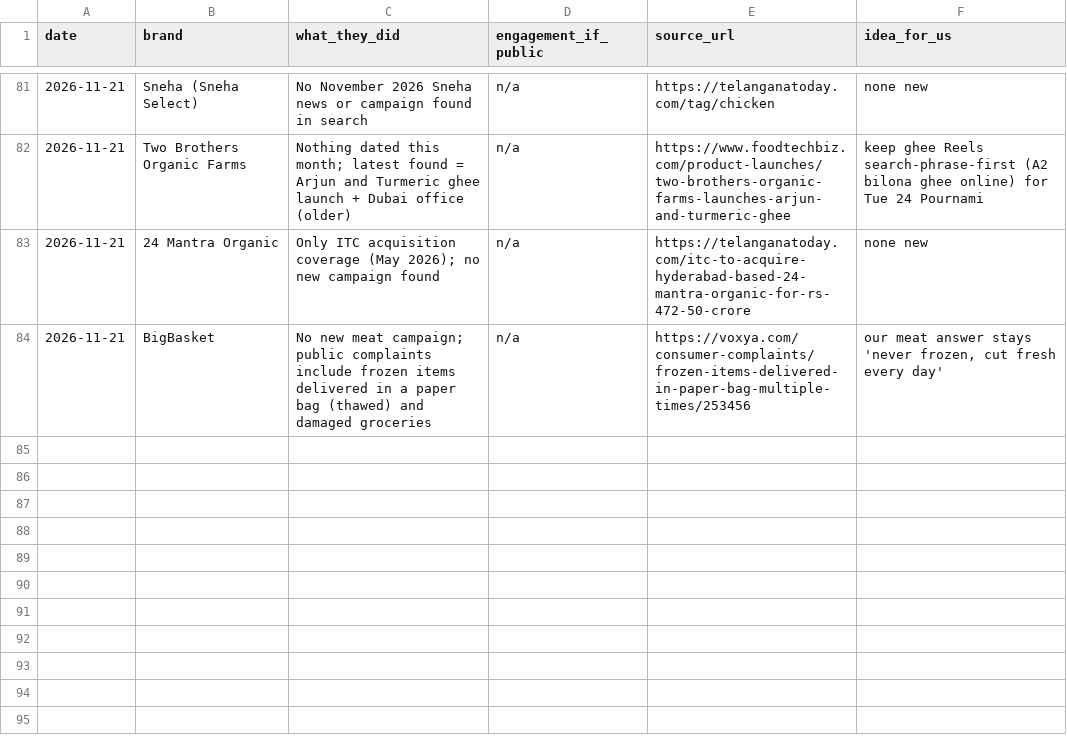
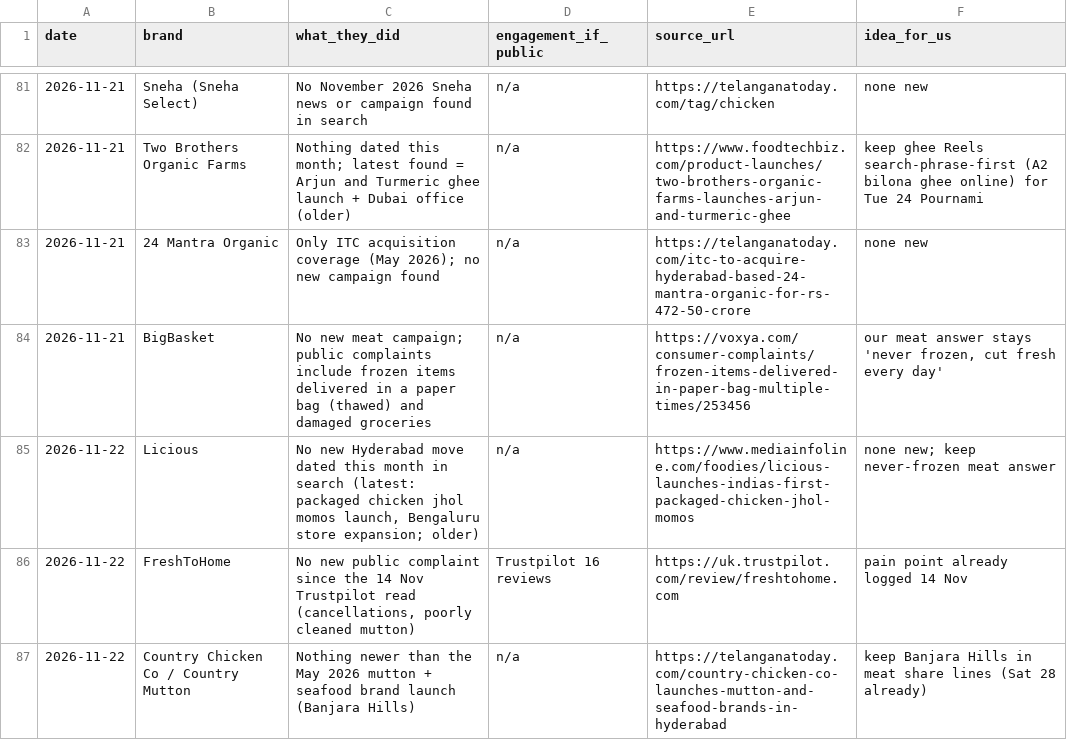
Before and after one commit to gjsgopi-dev/pureorganiczone-reels, a CSV file: insights/competitor_watch.csv, drawn as a sheet; only a part is shown, gaps mark what is left out; the diff names each change by its address in the sheet, - before the commit and + after, or states it on an @@ line.

```diff
--- a/insights/competitor_watch.csv
+++ b/insights/competitor_watch.csv
+row 85: 2026-11-22 | Licious | No new Hyderabad move dated this month in search (latest: packaged chicken jhol momos launch, Bengaluru store expansion; older) | n/a | https://www.mediainfoline.com/foodies/licious-launches-indias-first-packaged-chicken-jhol-momos | none new; keep never-frozen meat answer
+row 86: 2026-11-22 | FreshToHome | No new public complaint since the 14 Nov Trustpilot read (cancellations, poorly cleaned mutton) | Trustpilot 16 reviews | https://uk.trustpilot.com/review/freshtohome.com | pain point already logged 14 Nov
+row 87: 2026-11-22 | Country Chicken Co / Country Mutton | Nothing newer than the May 2026 mutton + seafood brand launch (Banjara Hills) | n/a | https://telanganatoday.com/country-chicken-co-launches-mutton-and-seafood-brands-in-hyderabad | keep Banjara Hills in meat share lines (Sat 28 already)
```
Also changed, not shown: insights/customer_feedback.csv, insights/growth_tests.csv, 6 other files.
